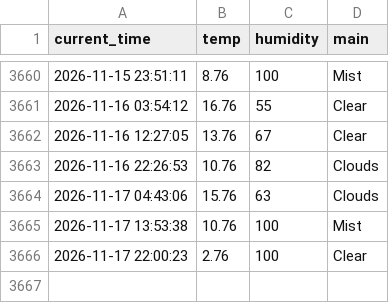
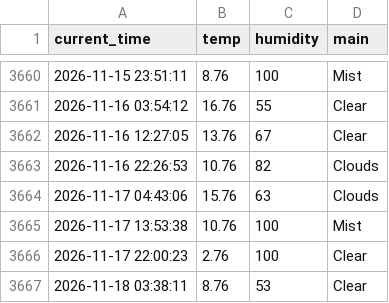
Before and after one commit to 0307102bj41-afk/weather_5m, a CSV file: weather.csv, drawn as a sheet; only a part is shown, gaps mark what is left out.

```diff
--- a/weather.csv
+++ b/weather.csv
@@ -3666 +3666,2 @@ current_time,temp,humidity,main
 2026-11-17 22:00:23,2.76,100,Clear
+2026-11-18 03:38:11,8.76,53,Clear
```
